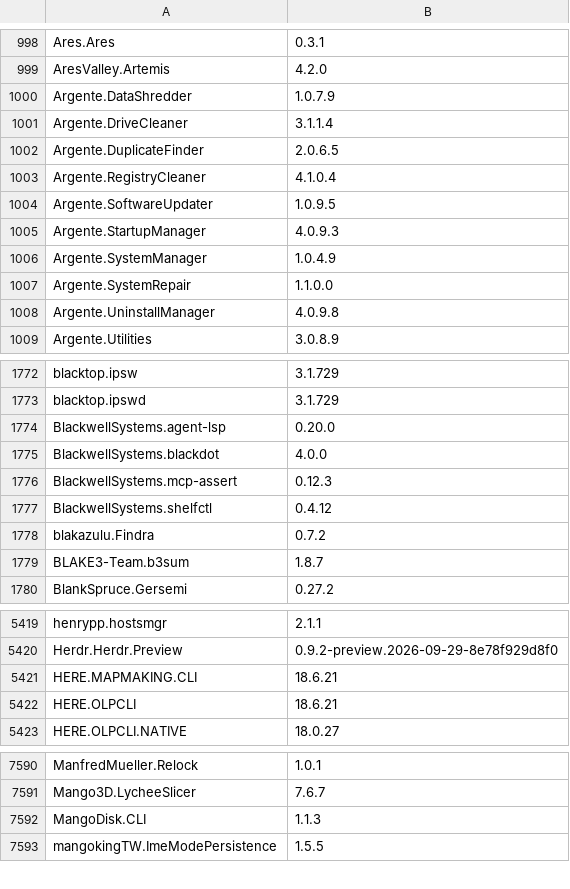
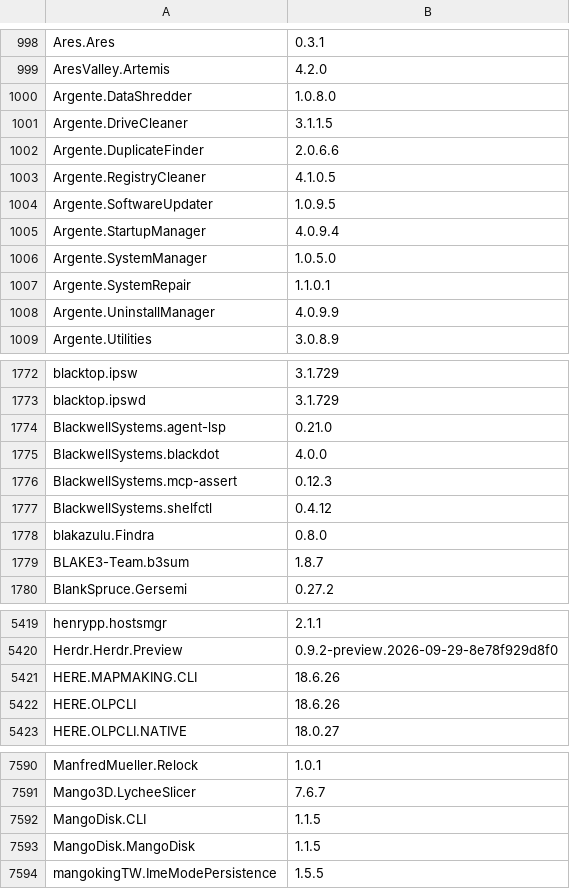
Before and after one commit to NakanoSanku/winget-pkgs-index, a CSV file: index.csv, drawn as a sheet; only a part is shown, gaps mark what is left out; the diff covers the shown part only.

```diff
--- a/index.csv
+++ b/index.csv
@@ -999,11 +999,11 @@
 "AresValley.Artemis","4.2.0"
-"Argente.DataShredder","1.0.7.9"
-"Argente.DriveCleaner","3.1.1.4"
-"Argente.DuplicateFinder","2.0.6.5"
-"Argente.RegistryCleaner","4.1.0.4"
+"Argente.DataShredder","1.0.8.0"
+"Argente.DriveCleaner","3.1.1.5"
+"Argente.DuplicateFinder","2.0.6.6"
+"Argente.RegistryCleaner","4.1.0.5"
 "Argente.SoftwareUpdater","1.0.9.5"
-"Argente.StartupManager","4.0.9.3"
-"Argente.SystemManager","1.0.4.9"
-"Argente.SystemRepair","1.1.0.0"
-"Argente.UninstallManager","4.0.9.8"
+"Argente.StartupManager","4.0.9.4"
+"Argente.SystemManager","1.0.5.0"
+"Argente.SystemRepair","1.1.0.1"
+"Argente.UninstallManager","4.0.9.9"
 "Argente.Utilities","3.0.8.9"
@@ -1773,3 +1773,3 @@
 "blacktop.ipswd","3.1.729"
-"BlackwellSystems.agent-lsp","0.20.0"
+"BlackwellSystems.agent-lsp","0.21.0"
 "BlackwellSystems.blackdot","4.0.0"
@@ -1777,3 +1777,3 @@
 "BlackwellSystems.shelfctl","0.4.12"
-"blakazulu.Findra","0.7.2"
+"blakazulu.Findra","0.8.0"
 "BLAKE3-Team.b3sum","1.8.7"
@@ -5420,4 +5420,4 @@
 "Herdr.Herdr.Preview","0.9.2-preview.2026-09-29-8e78f929d8f0"
-"HERE.MAPMAKING.CLI","18.6.21"
-"HERE.OLPCLI","18.6.21"
+"HERE.MAPMAKING.CLI","18.6.26"
+"HERE.OLPCLI","18.6.26"
 "HERE.OLPCLI.NATIVE","18.0.27"
@@ -7591,3 +7591,4 @@
 "Mango3D.LycheeSlicer","7.6.7"
-"MangoDisk.CLI","1.1.3"
+"MangoDisk.CLI","1.1.5"
+"MangoDisk.MangoDisk","1.1.5"
 "mangokingTW.ImeModePersistence","1.5.5"
```
Also changed, not shown: 1 added row and 79 edited cells elsewhere in this file, 3 other files.
